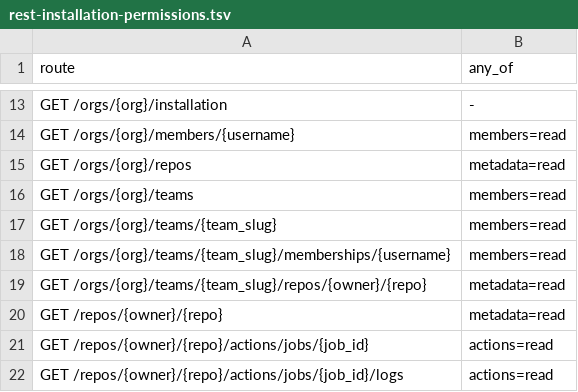
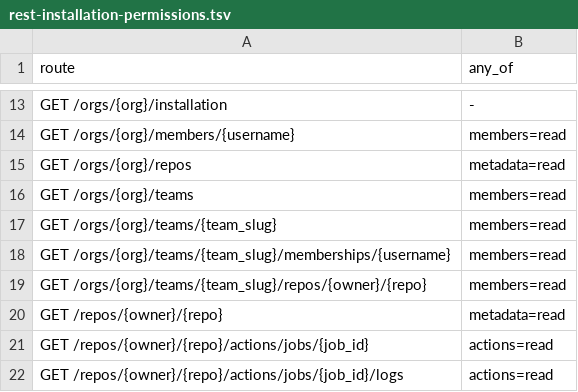
Before and after one commit to bartsmykla/hubdouble, a TSV file: docs/inventory/rest-installation-permissions.tsv, drawn as a sheet; only a part is shown, gaps mark what is left out.

Commit message:
fix(orgs): require members access for team repositories
GitHub documents Members read together with Metadata read. Installation tokens have Metadata read by default.

Signed-off-by: Bart Smykla <bartek@smykla.com>

```diff
--- a/docs/inventory/rest-installation-permissions.tsv
+++ b/docs/inventory/rest-installation-permissions.tsv
@@ -18,3 +18,3 @@ GET /orgs/{org}/teams/{team_slug}	members=read
 GET /orgs/{org}/teams/{team_slug}/memberships/{username}	members=read
-GET /orgs/{org}/teams/{team_slug}/repos/{owner}/{repo}	metadata=read
+GET /orgs/{org}/teams/{team_slug}/repos/{owner}/{repo}	members=read
 GET /repos/{owner}/{repo}	metadata=read
```
Also changed, not shown: 1 other file.
